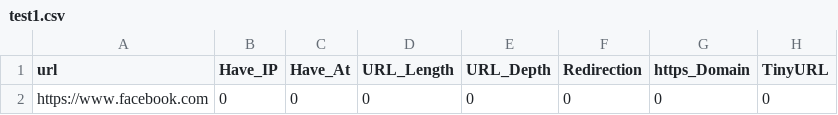
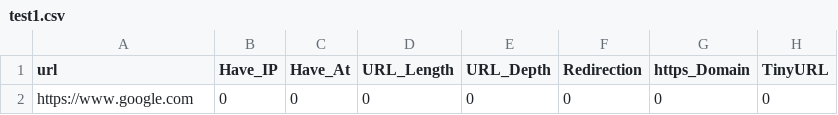
Before and after one commit to thanushan96/Phishing-URL-Detection-System-API, a CSV file: NLP based detection/test1.csv, drawn as a sheet; only a part is shown; the diff names each change by its address in the sheet, - before the commit and + after, or states it on an @@ line.

```diff
--- a/NLP based detection/test1.csv
+++ b/NLP based detection/test1.csv
-A2 (url): https://www.facebook.com
+A2 (url): https://www.google.com
```
Also changed, not shown: 6 other files.
